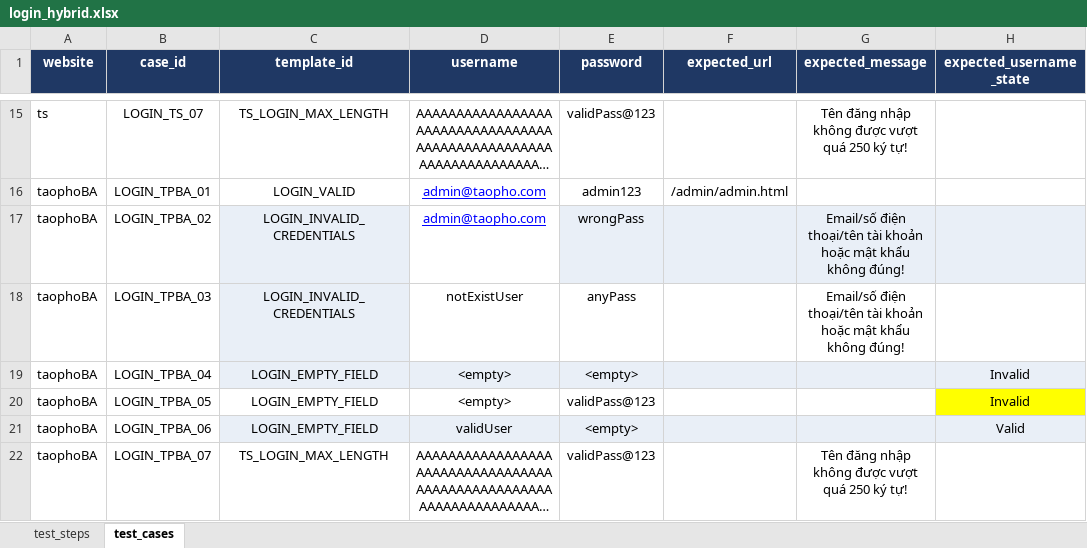
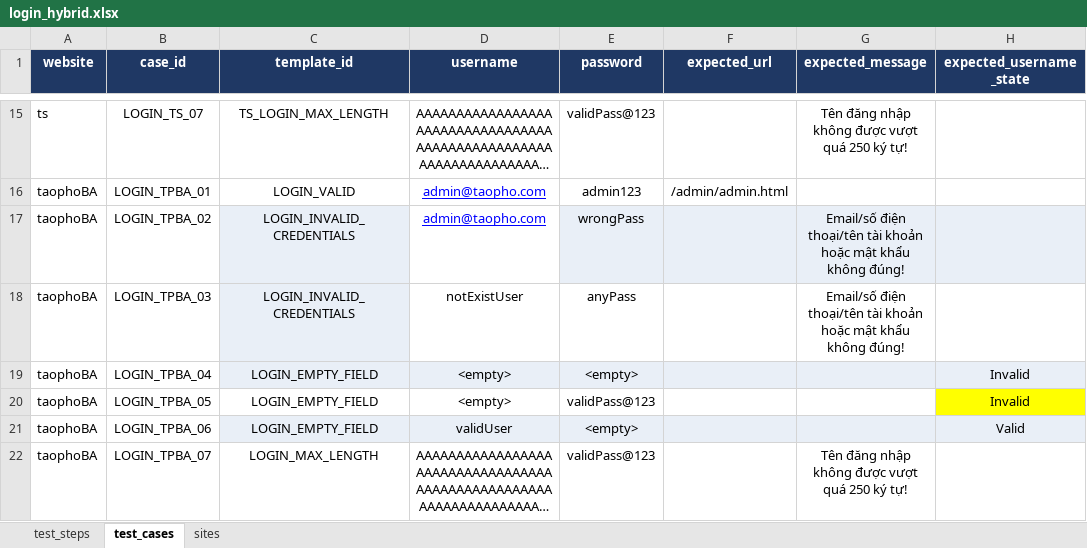
Before and after one commit to TDuowng/DA4_selenium, an Excel workbook: framework/data/excel/login_hybrid.xlsx, sheet test_cases, drawn as a sheet; only a part is shown, gaps mark what is left out; long unchanged cells end in …; values as stored, in another font and other column widths than the file's, no borders; the diff names each change by its address in the sheet, - before the commit and + after, or states it on an @@ line.

Commit message:
update and fix test_steps of LOGIN_TPBA_07 and add new locator userError

```diff
--- a/framework/data/excel/login_hybrid.xlsx (sheet test_cases)
+++ b/framework/data/excel/login_hybrid.xlsx (sheet test_cases)
+sheet tab: sites
-C22 (template_id): TS_LOGIN_MAX_LENGTH
+C22 (template_id): LOGIN_MAX_LENGTH
```
Also changed, not shown: sheet test_steps, framework/data/excel/locators.xlsx.
